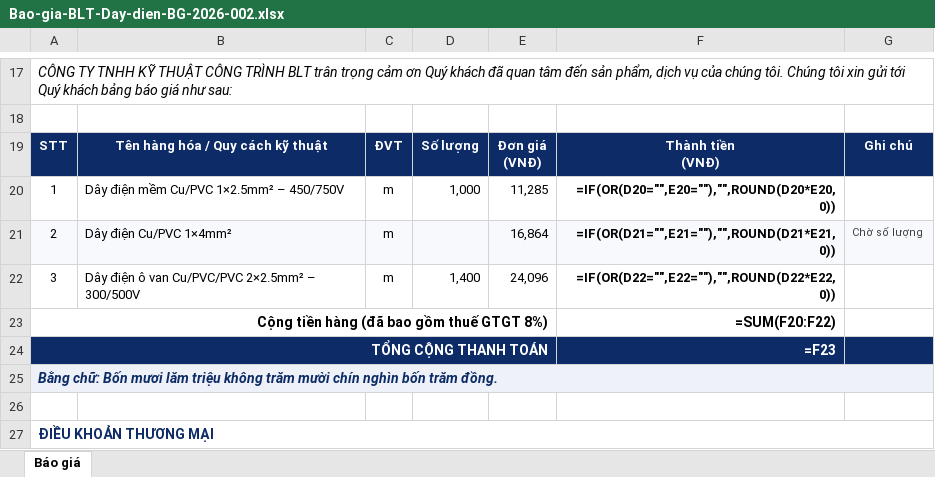
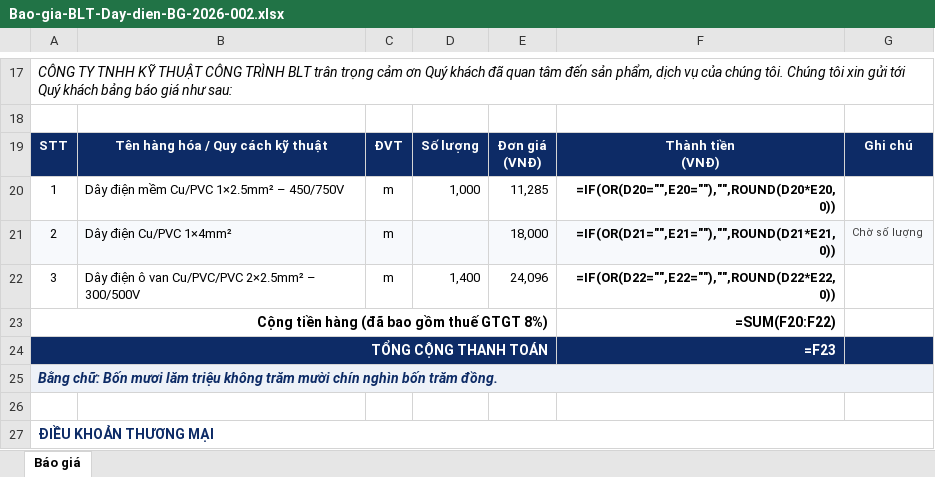
Before and after one commit to haquyenkl2-sys/C-NG-TY-CP-TH-NG-M-I-T-NG-H-P-MINH-PH-T, an Excel workbook: bao-gia/BLT/Day-dien/Bao-gia-BLT-Day-dien-BG-2026-002.xlsx, sheet Báo giá, drawn as a sheet; only a part is shown, gaps mark what is left out; values as stored, in another font and other column widths than the file's, no borders; formulas without a stored value are shown as written; charts and pictures not drawn; the diff names each change by its address in the sheet, - before the commit and + after, or states it on an @@ line.

```diff
--- a/bao-gia/BLT/Day-dien/Bao-gia-BLT-Day-dien-BG-2026-002.xlsx (sheet Báo giá)
+++ b/bao-gia/BLT/Day-dien/Bao-gia-BLT-Day-dien-BG-2026-002.xlsx (sheet Báo giá)
-E21: 16,864
+E21: 18,000
```
Also changed, not shown: 2 other files.
